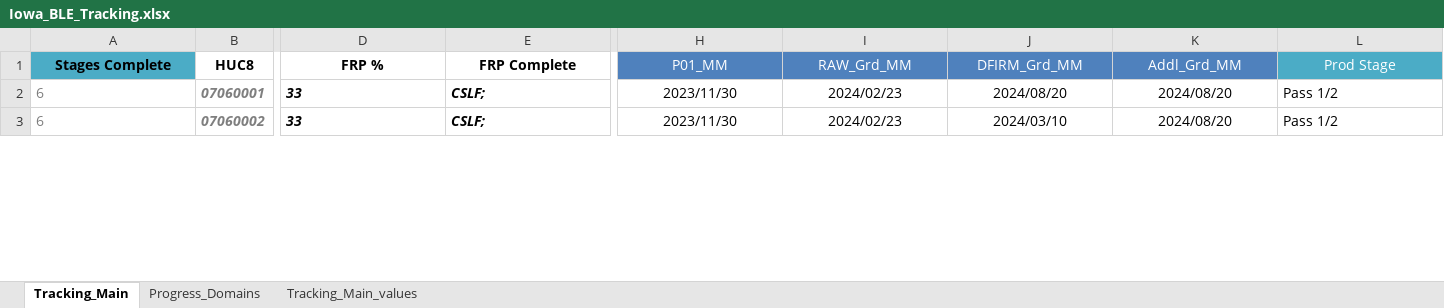
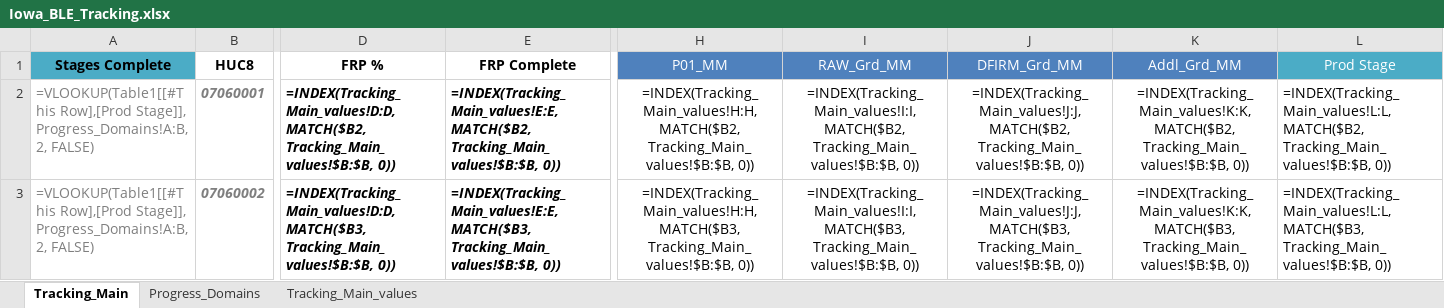
Before and after one commit to t968rs/IA_BLE_tracking, an Excel workbook: data/tables/Iowa_BLE_Tracking.xlsx, sheet Tracking_Main, drawn as a sheet; only a part is shown, gaps mark what is left out; values as stored, in another font and other column widths than the file's, no borders; formulas without a stored value are shown as written; conditional formats and table styles not drawn; the diff covers the shown part only; the diff names each change by its address in the sheet, - before the commit and + after, or states it on an @@ line.

```diff
--- a/data/tables/Iowa_BLE_Tracking.xlsx (sheet Tracking_Main)
+++ b/data/tables/Iowa_BLE_Tracking.xlsx (sheet Tracking_Main)
-A2:A3 (Stages Complete): 6
+A2:A3 (Stages Complete): =VLOOKUP(Table1[[#This Row],[Prod Stage]], Progress_Domains!A:B, 2, FALSE)
-D2 (FRP %): 33
+D2 (FRP %): =INDEX(Tracking_Main_values!D:D, MATCH($B2, Tracking_Main_values!$B:$B, 0))
-E2 (FRP Complete): CSLF;
+E2 (FRP Complete): =INDEX(Tracking_Main_values!E:E, MATCH($B2, Tracking_Main_values!$B:$B, 0))
-H2 (P01_MM): 2023/11/30
+H2 (P01_MM): =INDEX(Tracking_Main_values!H:H, MATCH($B2, Tracking_Main_values!$B:$B, 0))
-I2 (RAW_Grd_MM): 2024/02/23
+I2 (RAW_Grd_MM): =INDEX(Tracking_Main_values!I:I, MATCH($B2, Tracking_Main_values!$B:$B, 0))
-J2 (DFIRM_Grd_MM): 2024/08/20
+J2 (DFIRM_Grd_MM): =INDEX(Tracking_Main_values!J:J, MATCH($B2, Tracking_Main_values!$B:$B, 0))
-K2 (Addl_Grd_MM): 2024/08/20
+K2 (Addl_Grd_MM): =INDEX(Tracking_Main_values!K:K, MATCH($B2, Tracking_Main_values!$B:$B, 0))
-L2 (Prod Stage): Pass 1/2
+L2 (Prod Stage): =INDEX(Tracking_Main_values!L:L, MATCH($B2, Tracking_Main_values!$B:$B, 0))
-D3 (FRP %): 33
+D3 (FRP %): =INDEX(Tracking_Main_values!D:D, MATCH($B3, Tracking_Main_values!$B:$B, 0))
-E3 (FRP Complete): CSLF;
+E3 (FRP Complete): =INDEX(Tracking_Main_values!E:E, MATCH($B3, Tracking_Main_values!$B:$B, 0))
-H3 (P01_MM): 2023/11/30
+H3 (P01_MM): =INDEX(Tracking_Main_values!H:H, MATCH($B3, Tracking_Main_values!$B:$B, 0))
-I3 (RAW_Grd_MM): 2024/02/23
+I3 (RAW_Grd_MM): =INDEX(Tracking_Main_values!I:I, MATCH($B3, Tracking_Main_values!$B:$B, 0))
-J3 (DFIRM_Grd_MM): 2024/03/10
+J3 (DFIRM_Grd_MM): =INDEX(Tracking_Main_values!J:J, MATCH($B3, Tracking_Main_values!$B:$B, 0))
-K3 (Addl_Grd_MM): 2024/08/20
+K3 (Addl_Grd_MM): =INDEX(Tracking_Main_values!K:K, MATCH($B3, Tracking_Main_values!$B:$B, 0))
-L3 (Prod Stage): Pass 1/2
+L3 (Prod Stage): =INDEX(Tracking_Main_values!L:L, MATCH($B3, Tracking_Main_values!$B:$B, 0))
```
Also changed, not shown: 348 edited cells elsewhere in this sheet, sheet Tracking_Main_values, 4 other files.
